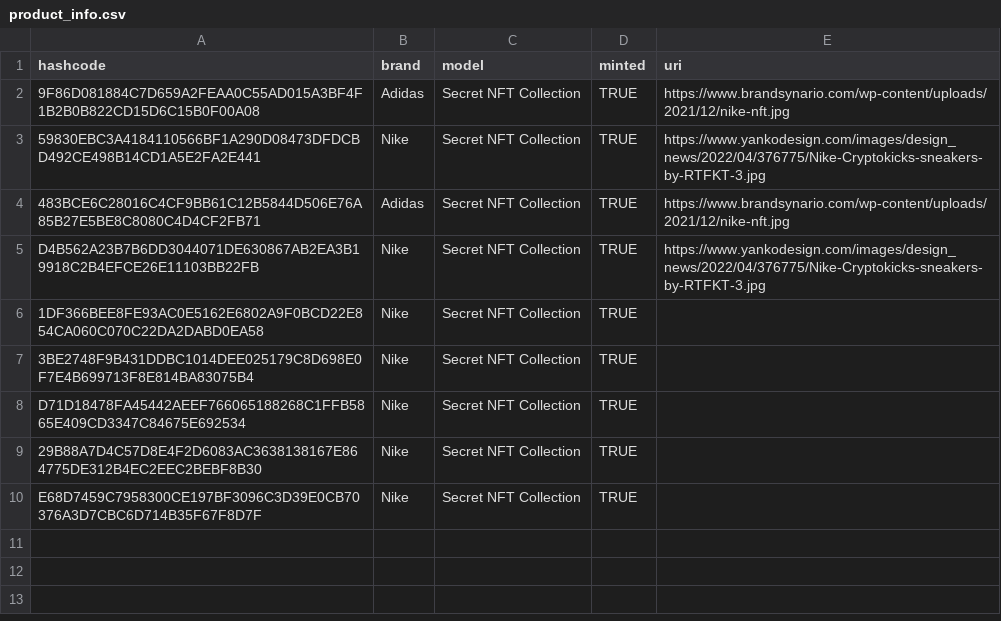
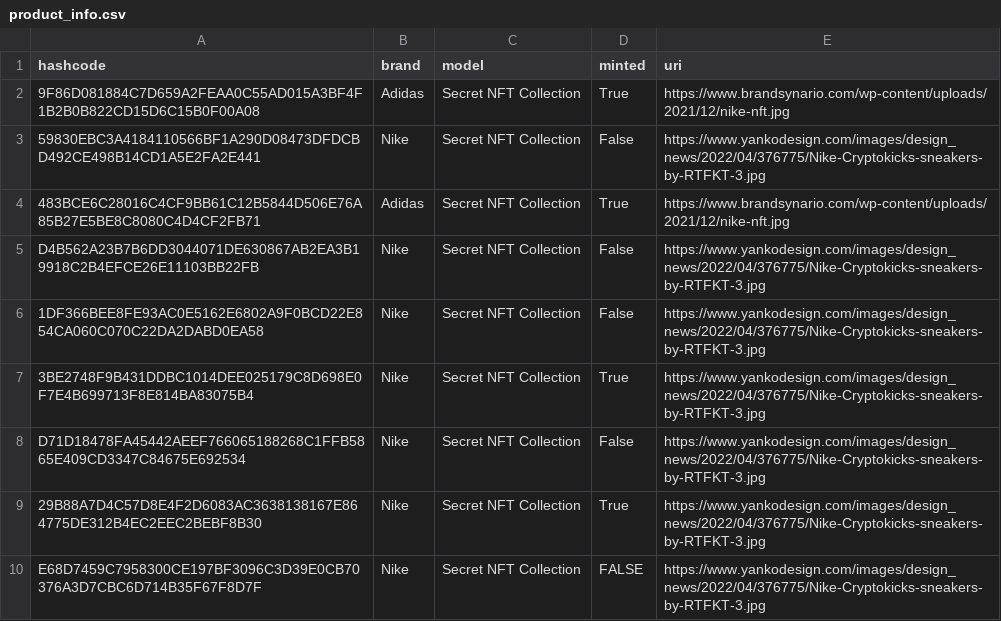
Before and after one commit to kollihk/PepperMint, a CSV file: Frontend/products_DB/product_info.csv, drawn as a sheet.

Commit message:
output nft image on streamlit

```diff
--- a/Frontend/products_DB/product_info.csv
+++ b/Frontend/products_DB/product_info.csv
@@ -1,10 +1,10 @@
 hashcode,brand,model,minted,uri
-9F86D081884C7D659A2FEAA0C55AD015A3BF4F1B2B0B822CD15D6C15B0F00A08,Adidas,Secret NFT Collection,TRUE,https://www.brandsynario.com/wp-content/uploads/2021/12/nike-nft.jpg
-59830EBC3A4184110566BF1A290D08473DFDCBD492CE498B14CD1A5E2FA2E441,Nike,Secret NFT Collection,TRUE,https://www.yankodesign.com/images/design_news/2022/04/376775/Nike-Cryptokicks-sneakers-by-RTFKT-3.jpg
-483BCE6C28016C4CF9BB61C12B5844D506E76A85B27E5BE8C8080C4D4CF2FB71,Adidas,Secret NFT Collection,TRUE,https://www.brandsynario.com/wp-content/uploads/2021/12/nike-nft.jpg
-D4B562A23B7B6DD3044071DE630867AB2EA3B19918C2B4EFCE26E11103BB22FB,Nike,Secret NFT Collection,TRUE,https://www.yankodesign.com/images/design_news/2022/04/376775/Nike-Cryptokicks-sneakers-by-RTFKT-3.jpg
-1DF366BEE8FE93AC0E5162E6802A9F0BCD22E854CA060C070C22DA2DABD0EA58,Nike,Secret NFT Collection,TRUE,
-3BE2748F9B431DDBC1014DEE025179C8D698E0F7E4B699713F8E814BA83075B4,Nike,Secret NFT Collection,TRUE,
-D71D18478FA45442AEEF766065188268C1FFB5865E409CD3347C84675E692534,Nike,Secret NFT Collection,TRUE,
-29B88A7D4C57D8E4F2D6083AC3638138167E864775DE312B4EC2EEC2BEBF8B30,Nike,Secret NFT Collection,TRUE,
-E68D7459C7958300CE197BF3096C3D39E0CB70376A3D7CBC6D714B35F67F8D7F,Nike,Secret NFT Collection,TRUE,
+9F86D081884C7D659A2FEAA0C55AD015A3BF4F1B2B0B822CD15D6C15B0F00A08,Adidas,Secret NFT Collection,True,https://www.brandsynario.com/wp-content/uploads/2021/12/nike-nft.jpg
+59830EBC3A4184110566BF1A290D08473DFDCBD492CE498B14CD1A5E2FA2E441,Nike,Secret NFT Collection,False,https://www.yankodesign.com/images/design_news/2022/04/376775/Nike-Cryptokicks-sneakers-by-RTFKT-3.jpg
+483BCE6C28016C4CF9BB61C12B5844D506E76A85B27E5BE8C8080C4D4CF2FB71,Adidas,Secret NFT Collection,True,https://www.brandsynario.com/wp-content/uploads/2021/12/nike-nft.jpg
+D4B562A23B7B6DD3044071DE630867AB2EA3B19918C2B4EFCE26E11103BB22FB,Nike,Secret NFT Collection,False,https://www.yankodesign.com/images/design_news/2022/04/376775/Nike-Cryptokicks-sneakers-by-RTFKT-3.jpg
+1DF366BEE8FE93AC0E5162E6802A9F0BCD22E854CA060C070C22DA2DABD0EA58,Nike,Secret NFT Collection,False,https://www.yankodesign.com/images/design_news/2022/04/376775/Nike-Cryptokicks-sneakers-by-RTFKT-3.jpg
+3BE2748F9B431DDBC1014DEE025179C8D698E0F7E4B699713F8E814BA83075B4,Nike,Secret NFT Collection,True,https://www.yankodesign.com/images/design_news/2022/04/376775/Nike-Cryptokicks-sneakers-by-RTFKT-3.jpg
+D71D18478FA45442AEEF766065188268C1FFB5865E409CD3347C84675E692534,Nike,Secret NFT Collection,False,https://www.yankodesign.com/images/design_news/2022/04/376775/Nike-Cryptokicks-sneakers-by-RTFKT-3.jpg
+29B88A7D4C57D8E4F2D6083AC3638138167E864775DE312B4EC2EEC2BEBF8B30,Nike,Secret NFT Collection,True,https://www.yankodesign.com/images/design_news/2022/04/376775/Nike-Cryptokicks-sneakers-by-RTFKT-3.jpg
+E68D7459C7958300CE197BF3096C3D39E0CB70376A3D7CBC6D714B35F67F8D7F,Nike,Secret NFT Collection,FALSE,https://www.yankodesign.com/images/design_news/2022/04/376775/Nike-Cryptokicks-sneakers-by-RTFKT-3.jpg
```
Also changed, not shown: 1 other file.
